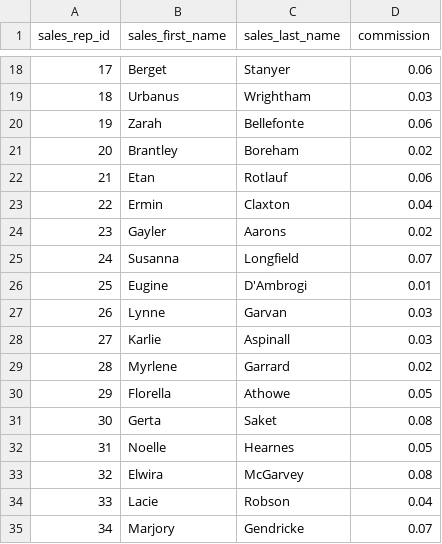
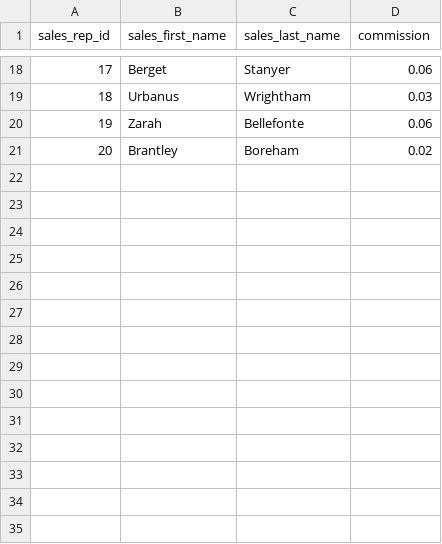
Before and after one commit to Matt-LaFayette/Research_Project, a CSV file: crm_system/sales_rep.csv, drawn as a sheet; only a part is shown, gaps mark what is left out.

```diff
--- a/crm_system/sales_rep.csv
+++ b/crm_system/sales_rep.csv
@@ -21,15 +21 @@ sales_rep_id,sales_first_name,sales_last_name,commission
 20,Brantley,Boreham,0.02
-21,Etan,Rotlauf,0.06
-22,Ermin,Claxton,0.04
-23,Gayler,Aarons,0.02
-24,Susanna,Longfield,0.07
-25,Eugine,D'Ambrogi,0.01
-26,Lynne,Garvan,0.03
-27,Karlie,Aspinall,0.03
-28,Myrlene,Garrard,0.02
-29,Florella,Athowe,0.05
-30,Gerta,Saket,0.08
-31,Noelle,Hearnes,0.05
-32,Elwira,McGarvey,0.08
-33,Lacie,Robson,0.04
-34,Marjory,Gendricke,0.07
```
Also changed, not shown: crm_system/customer.csv, crm_system/time.csv, 16 other files.
